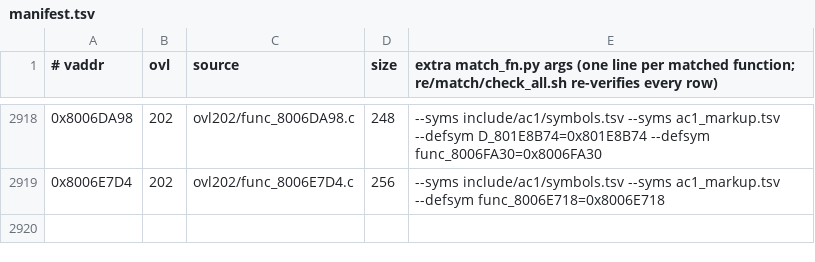
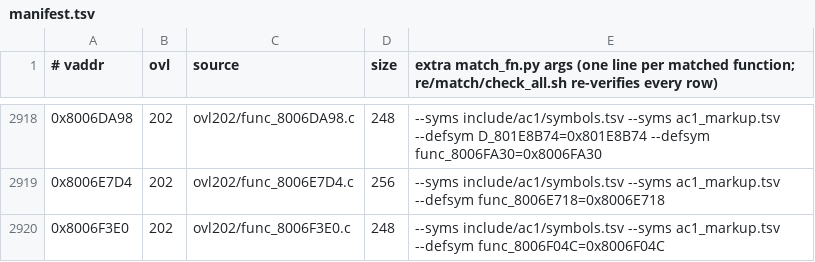
Before and after one commit to byroweb/AC1_RE, a TSV file: re/match/manifest.tsv, drawn as a sheet; only a part is shown, gaps mark what is left out.

```diff
--- a/re/match/manifest.tsv
+++ b/re/match/manifest.tsv
@@ -2919 +2919,2 @@
 0x8006E7D4	202	ovl202/func_8006E7D4.c	256	--syms include/ac1/symbols.tsv --syms ac1_markup.tsv --defsym func_8006E718=0x8006E718
+0x8006F3E0	202	ovl202/func_8006F3E0.c	248	--syms include/ac1/symbols.tsv --syms ac1_markup.tsv --defsym func_8006F04C=0x8006F04C
```
Also changed, not shown: tools/loop/ledger.tsv, 1 other file.
